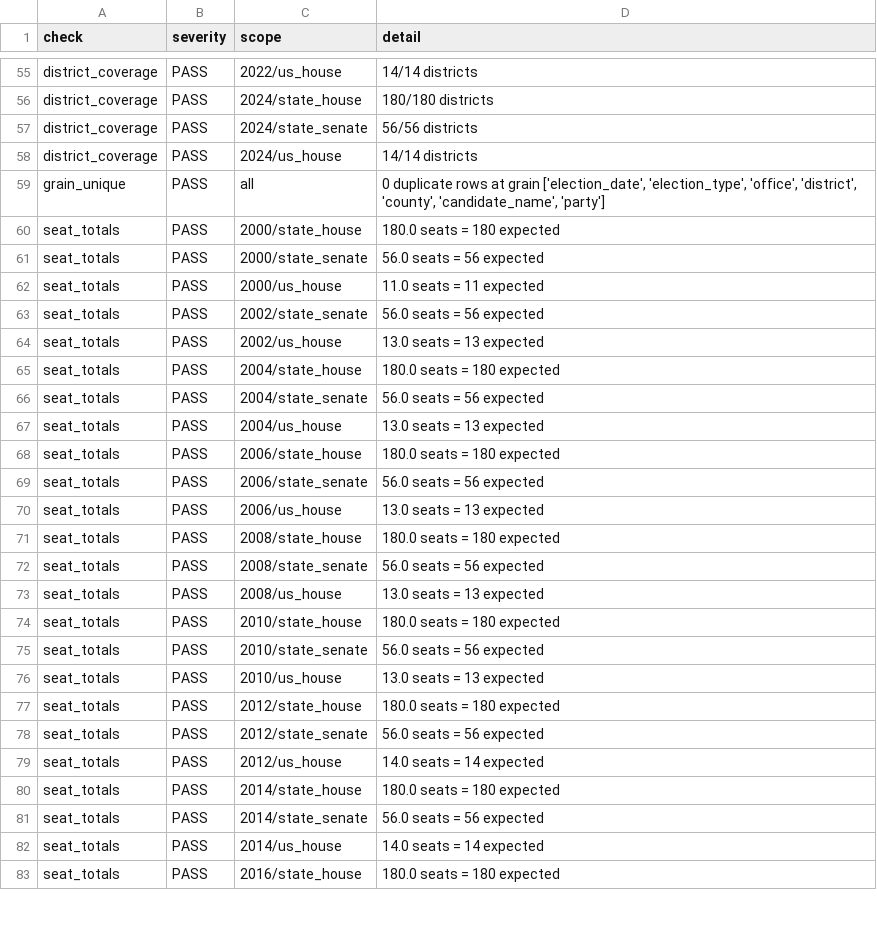
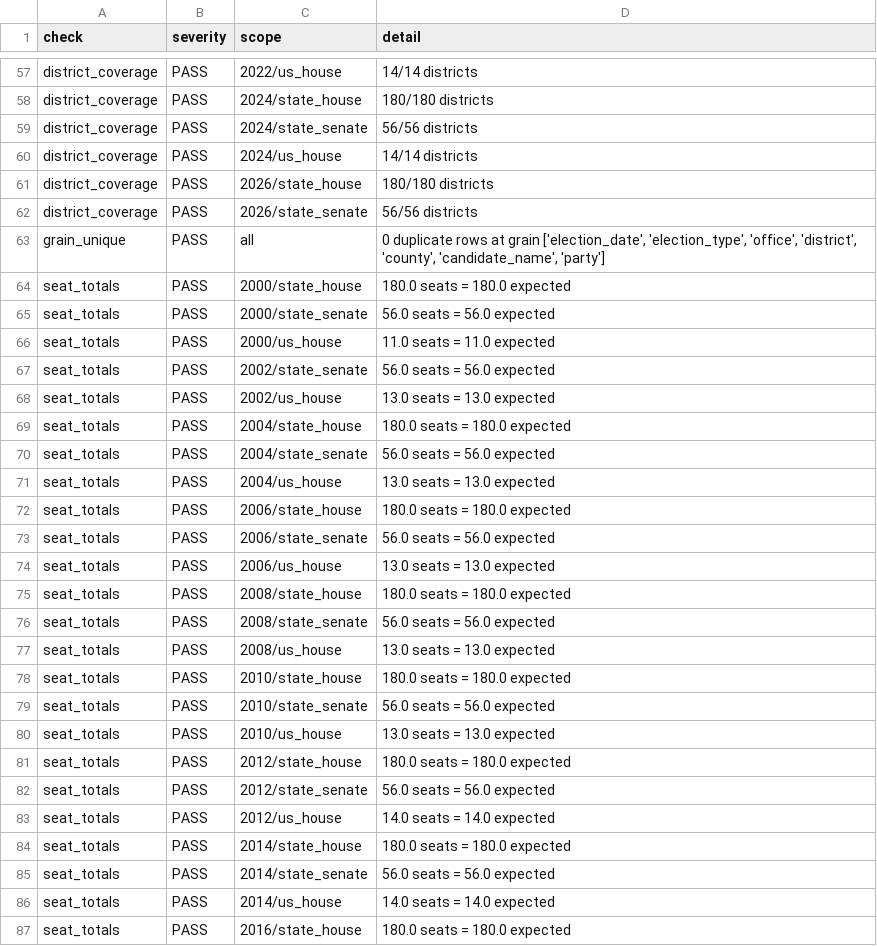
Before and after one commit to evolvedHow/fgdp-analysis, a CSV file: fdp/data/repos/main/fdga/validation.csv, drawn as a sheet; only a part is shown, gaps mark what is left out; the diff covers the shown part only.

```diff
--- a/fdp/data/repos/main/fdga/validation.csv
+++ b/fdp/data/repos/main/fdga/validation.csv
@@ -58,26 +60,28 @@ district_coverage,PASS,2024/state_senate,56/56 districts
 district_coverage,PASS,2024/us_house,14/14 districts
+district_coverage,PASS,2026/state_house,180/180 districts
+district_coverage,PASS,2026/state_senate,56/56 districts
 grain_unique,PASS,all,"0 duplicate rows at grain ['election_date', 'election_type', 'office', 'district', 'county', 'candidate_name', 'party']"
-seat_totals,PASS,2000/state_house,180.0 seats = 180 expected
-seat_totals,PASS,2000/state_senate,56.0 seats = 56 expected
-seat_totals,PASS,2000/us_house,11.0 seats = 11 expected
-seat_totals,PASS,2002/state_senate,56.0 seats = 56 expected
-seat_totals,PASS,2002/us_house,13.0 seats = 13 expected
-seat_totals,PASS,2004/state_house,180.0 seats = 180 expected
-seat_totals,PASS,2004/state_senate,56.0 seats = 56 expected
-seat_totals,PASS,2004/us_house,13.0 seats = 13 expected
-seat_totals,PASS,2006/state_house,180.0 seats = 180 expected
-seat_totals,PASS,2006/state_senate,56.0 seats = 56 expected
-seat_totals,PASS,2006/us_house,13.0 seats = 13 expected
-seat_totals,PASS,2008/state_house,180.0 seats = 180 expected
-seat_totals,PASS,2008/state_senate,56.0 seats = 56 expected
-seat_totals,PASS,2008/us_house,13.0 seats = 13 expected
-seat_totals,PASS,2010/state_house,180.0 seats = 180 expected
-seat_totals,PASS,2010/state_senate,56.0 seats = 56 expected
-seat_totals,PASS,2010/us_house,13.0 seats = 13 expected
-seat_totals,PASS,2012/state_house,180.0 seats = 180 expected
-seat_totals,PASS,2012/state_senate,56.0 seats = 56 expected
-seat_totals,PASS,2012/us_house,14.0 seats = 14 expected
-seat_totals,PASS,2014/state_house,180.0 seats = 180 expected
-seat_totals,PASS,2014/state_senate,56.0 seats = 56 expected
-seat_totals,PASS,2014/us_house,14.0 seats = 14 expected
-seat_totals,PASS,2016/state_house,180.0 seats = 180 expected
+seat_totals,PASS,2000/state_house,180.0 seats = 180.0 expected
+seat_totals,PASS,2000/state_senate,56.0 seats = 56.0 expected
+seat_totals,PASS,2000/us_house,11.0 seats = 11.0 expected
+seat_totals,PASS,2002/state_senate,56.0 seats = 56.0 expected
+seat_totals,PASS,2002/us_house,13.0 seats = 13.0 expected
+seat_totals,PASS,2004/state_house,180.0 seats = 180.0 expected
+seat_totals,PASS,2004/state_senate,56.0 seats = 56.0 expected
+seat_totals,PASS,2004/us_house,13.0 seats = 13.0 expected
+seat_totals,PASS,2006/state_house,180.0 seats = 180.0 expected
+seat_totals,PASS,2006/state_senate,56.0 seats = 56.0 expected
+seat_totals,PASS,2006/us_house,13.0 seats = 13.0 expected
+seat_totals,PASS,2008/state_house,180.0 seats = 180.0 expected
+seat_totals,PASS,2008/state_senate,56.0 seats = 56.0 expected
+seat_totals,PASS,2008/us_house,13.0 seats = 13.0 expected
+seat_totals,PASS,2010/state_house,180.0 seats = 180.0 expected
+seat_totals,PASS,2010/state_senate,56.0 seats = 56.0 expected
+seat_totals,PASS,2010/us_house,13.0 seats = 13.0 expected
+seat_totals,PASS,2012/state_house,180.0 seats = 180.0 expected
+seat_totals,PASS,2012/state_senate,56.0 seats = 56.0 expected
+seat_totals,PASS,2012/us_house,14.0 seats = 14.0 expected
+seat_totals,PASS,2014/state_house,180.0 seats = 180.0 expected
+seat_totals,PASS,2014/state_senate,56.0 seats = 56.0 expected
+seat_totals,PASS,2014/us_house,14.0 seats = 14.0 expected
+seat_totals,PASS,2016/state_house,180.0 seats = 180.0 expected
```
Also changed, not shown: 4 added rows and 18 edited cells elsewhere in this file, fdp/data/repos/main/fdga/chamber_year.csv, fdp/data/repos/main/fdga/manifest.csv, 6 other files.
